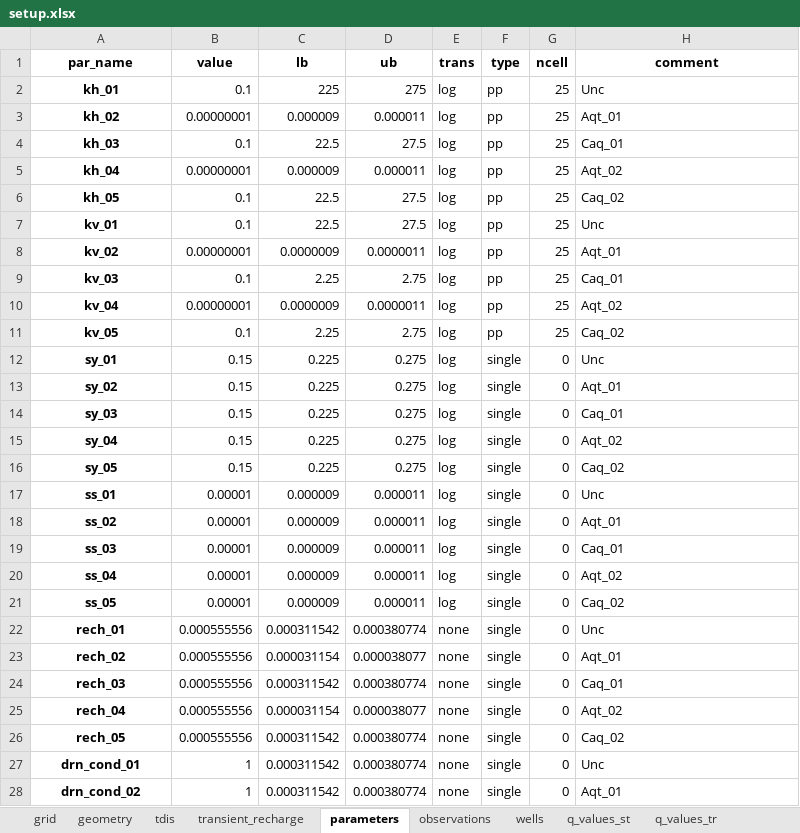
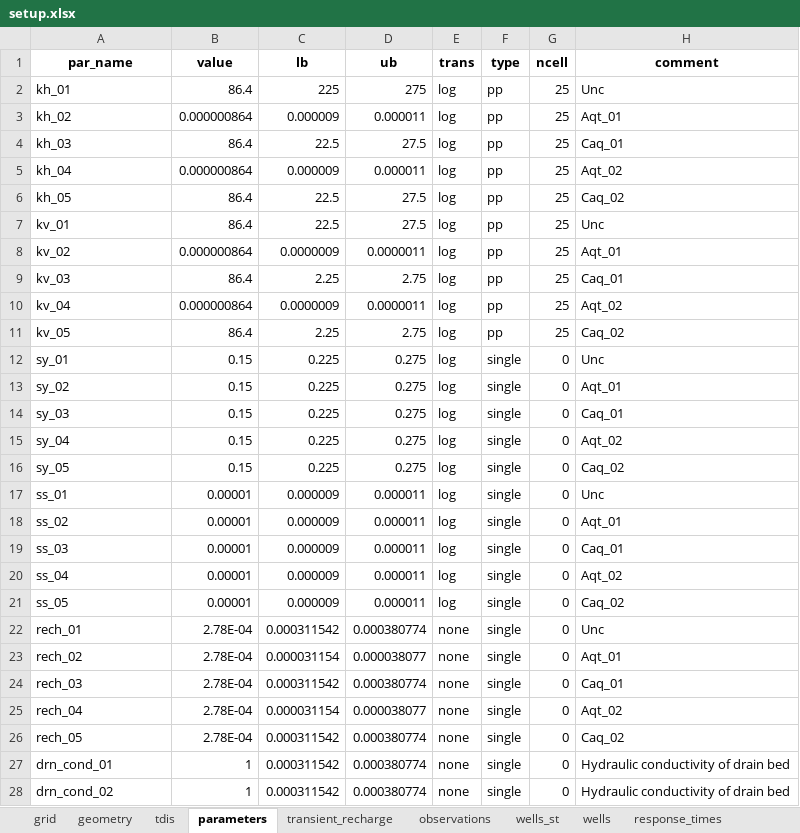
Before and after one commit to femarivera/ConfinedLab, an Excel workbook: assets/2D/setup.xlsx, sheet parameters, drawn as a sheet; only a part is shown; values as stored, in another font and other column widths than the file's, no borders; the diff covers the shown part only; the diff names each change by its address in the sheet, - before the commit and + after, or states it on an @@ line.

```diff
--- a/assets/2D/setup.xlsx (sheet parameters)
+++ b/assets/2D/setup.xlsx (sheet parameters)
+sheet tab: wells_st
+sheet tab: response_times
@@ sheet tab order changed: grid | geometry | tdis | parameters | transient_recharge | observations | wells_st | wells | response_times @@
@@ A2:A28 bold: on → off, alignment: center → left @@
-B2 (value): 0.1
+B2 (value): 86.4
-B3 (value): 0.00000001
+B3 (value): 0.000000864
-B4 (value): 0.1
+B4 (value): 86.4
-B5 (value): 0.00000001
+B5 (value): 0.000000864
-B6:B7 (value): 0.1
+B6:B7 (value): 86.4
-B8 (value): 0.00000001
+B8 (value): 0.000000864
-B9 (value): 0.1
+B9 (value): 86.4
-B10 (value): 0.00000001
+B10 (value): 0.000000864
-B11 (value): 0.1
+B11 (value): 86.4
-B22:B26 (value): 0.000555556
+B22:B26 (value): 2.78E-04
-H27 (comment): Unc
+H27 (comment): Hydraulic conductivity of drain bed
-H28 (comment): Aqt_01
+H28 (comment): Hydraulic conductivity of drain bed
```
Also changed, not shown: 1 removed row, 3 edited cells and cell formats elsewhere in this sheet, sheet workplace, sheet parameter_analysis, sheet geometry, sheet q_values_tr, sheet wells, sheet transient_recharge, assets/3D/setup.xlsx, setup.xlsx, 13 other files.
